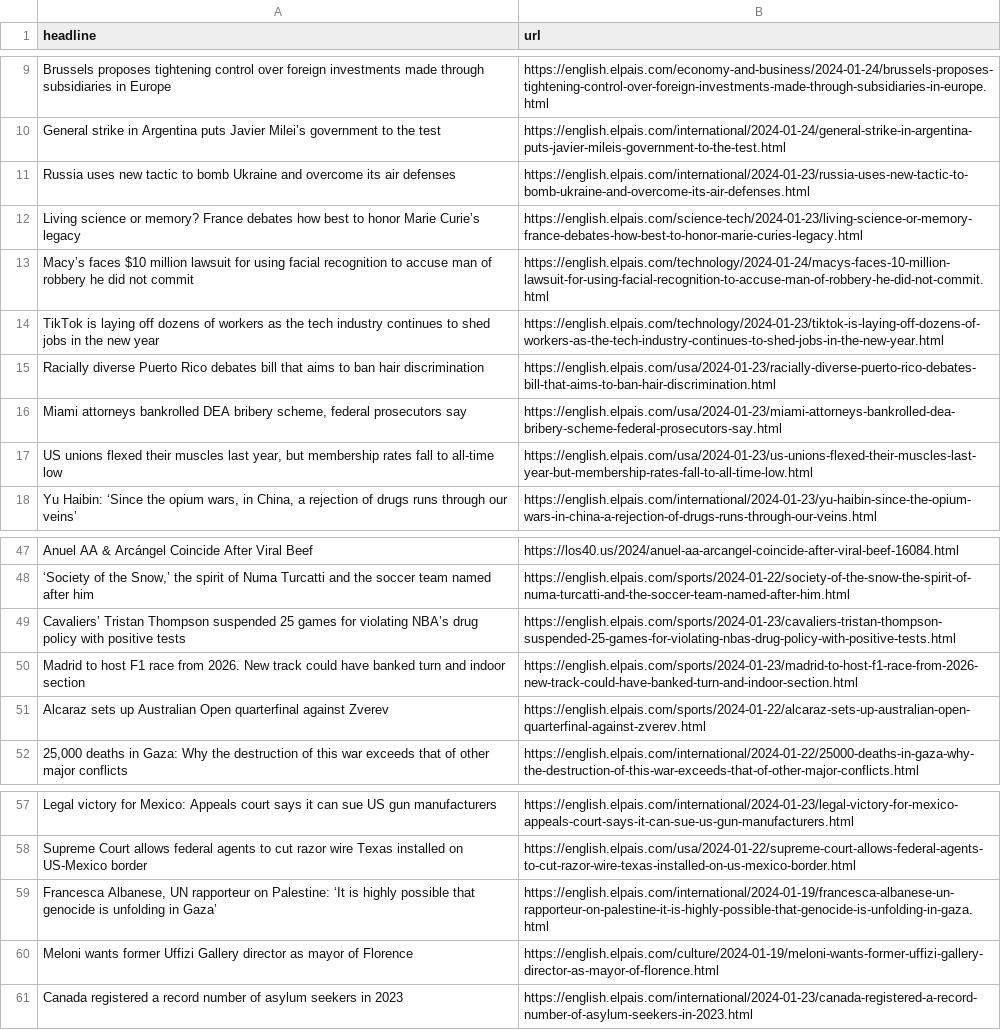
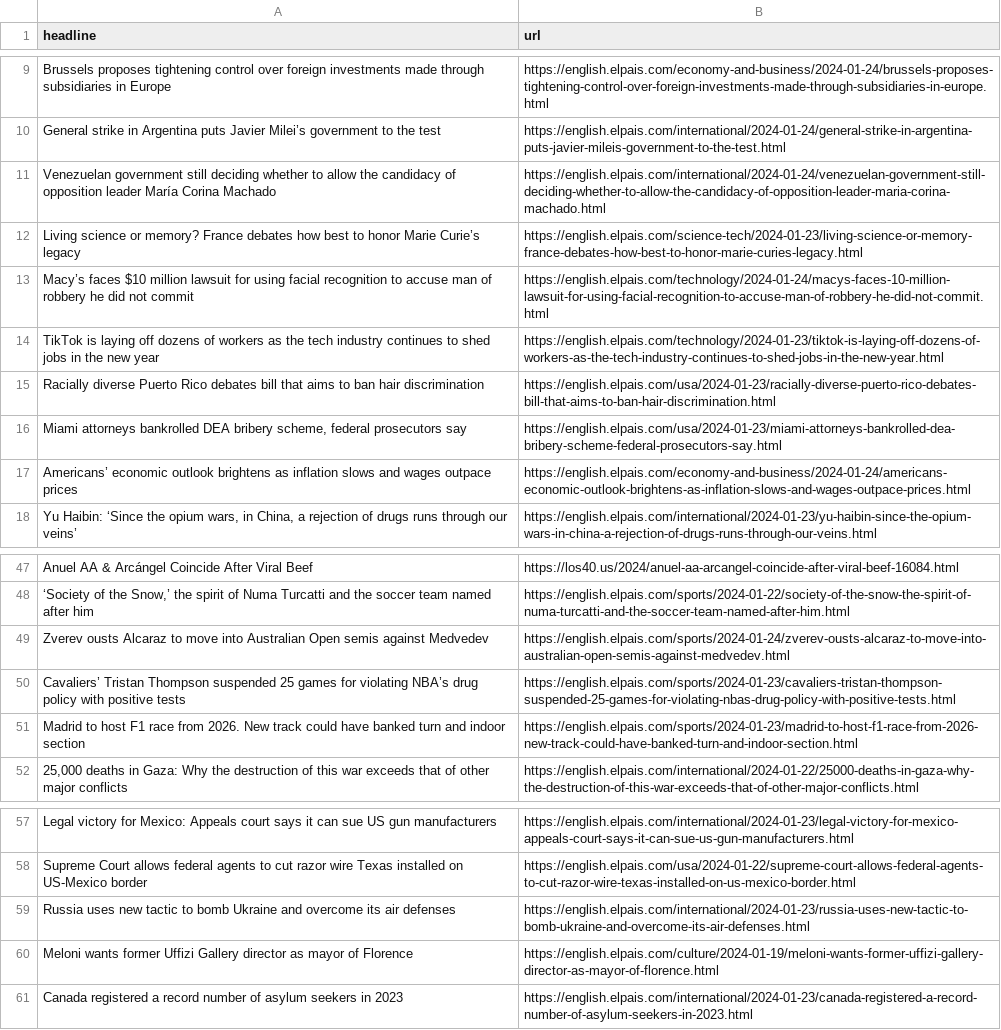
Before and after one commit to dlaiu/headlines-scraper, a CSV file: headlines.csv, drawn as a sheet; only a part is shown, gaps mark what is left out.

```diff
--- a/headlines.csv
+++ b/headlines.csv
@@ -10,3 +10,3 @@ Brussels proposes tightening control over foreign investments made through subsi
 General strike in Argentina puts Javier Milei’s government to the test,https://english.elpais.com/international/2024-01-24/general-strike-in-argentina-puts-javier-mileis-government-to-the-test.html
-Russia uses new tactic to bomb Ukraine and overcome its air defenses,https://english.elpais.com/international/2024-01-23/russia-uses-new-tactic-to-bomb-ukraine-and-overcome-its-air-defenses.html
+Venezuelan government still deciding whether to allow the candidacy of opposition leader María Corina Machado  ,https://english.elpais.com/international/2024-01-24/venezuelan-government-still-deciding-whether-to-allow-the-candidacy-of-opposition-leader-maria-corina-machado.html
 Living science or memory? France debates how best to honor Marie Curie’s legacy ,https://english.elpais.com/science-tech/2024-01-23/living-science-or-memory-france-debates-how-best-to-honor-marie-curies-legacy.html
@@ -16,3 +16,3 @@ Racially diverse Puerto Rico debates bill that aims to ban hair discrimination ,
 "Miami attorneys bankrolled DEA bribery scheme, federal prosecutors say ",https://english.elpais.com/usa/2024-01-23/miami-attorneys-bankrolled-dea-bribery-scheme-federal-prosecutors-say.html
-"US unions flexed their muscles last year, but membership rates fall to all-time low ",https://english.elpais.com/usa/2024-01-23/us-unions-flexed-their-muscles-last-year-but-membership-rates-fall-to-all-time-low.html
+Americans’ economic outlook brightens as inflation slows and wages outpace prices ,https://english.elpais.com/economy-and-business/2024-01-24/americans-economic-outlook-brightens-as-inflation-slows-and-wages-outpace-prices.html
 "Yu Haibin: ‘Since the opium wars, in China, a rejection of drugs runs through our veins’",https://english.elpais.com/international/2024-01-23/yu-haibin-since-the-opium-wars-in-china-a-rejection-of-drugs-runs-through-our-veins.html
@@ -48,5 +48,5 @@ Anuel AA & Arcángel Coincide After Viral Beef,https://los40.us/2024/anuel-aa-ar
 "‘Society of the Snow,’ the spirit of Numa Turcatti and the soccer team named after him",https://english.elpais.com/sports/2024-01-22/society-of-the-snow-the-spirit-of-numa-turcatti-and-the-soccer-team-named-after-him.html
+Zverev ousts Alcaraz to move into Australian Open semis against Medvedev,https://english.elpais.com/sports/2024-01-24/zverev-ousts-alcaraz-to-move-into-australian-open-semis-against-medvedev.html
 Cavaliers’ Tristan Thompson suspended 25 games for violating NBA’s drug policy with positive tests ,https://english.elpais.com/sports/2024-01-23/cavaliers-tristan-thompson-suspended-25-games-for-violating-nbas-drug-policy-with-positive-tests.html
 Madrid to host F1 race from 2026. New track could have banked turn and indoor section ,https://english.elpais.com/sports/2024-01-23/madrid-to-host-f1-race-from-2026-new-track-could-have-banked-turn-and-indoor-section.html
-Alcaraz sets up Australian Open quarterfinal against Zverev,https://english.elpais.com/sports/2024-01-22/alcaraz-sets-up-australian-open-quarterfinal-against-zverev.html
 "25,000 deaths in Gaza: Why the destruction of this war exceeds that of other major conflicts",https://english.elpais.com/international/2024-01-22/25000-deaths-in-gaza-why-the-destruction-of-this-war-exceeds-that-of-other-major-conflicts.html
@@ -58,3 +58,3 @@ Legal victory for Mexico: Appeals court says it can sue US gun manufacturers,htt
 Supreme Court allows federal agents to cut razor wire Texas installed on US-Mexico border ,https://english.elpais.com/usa/2024-01-22/supreme-court-allows-federal-agents-to-cut-razor-wire-texas-installed-on-us-mexico-border.html
-"Francesca Albanese, UN rapporteur on Palestine: ‘It is highly possible that genocide is unfolding in Gaza’",https://english.elpais.com/international/2024-01-19/francesca-albanese-un-rapporteur-on-palestine-it-is-highly-possible-that-genocide-is-unfolding-in-gaza.html
+Russia uses new tactic to bomb Ukraine and overcome its air defenses,https://english.elpais.com/international/2024-01-23/russia-uses-new-tactic-to-bomb-ukraine-and-overcome-its-air-defenses.html
 Meloni wants former Uffizi Gallery director as mayor of Florence,https://english.elpais.com/culture/2024-01-19/meloni-wants-former-uffizi-gallery-director-as-mayor-of-florence.html
```
